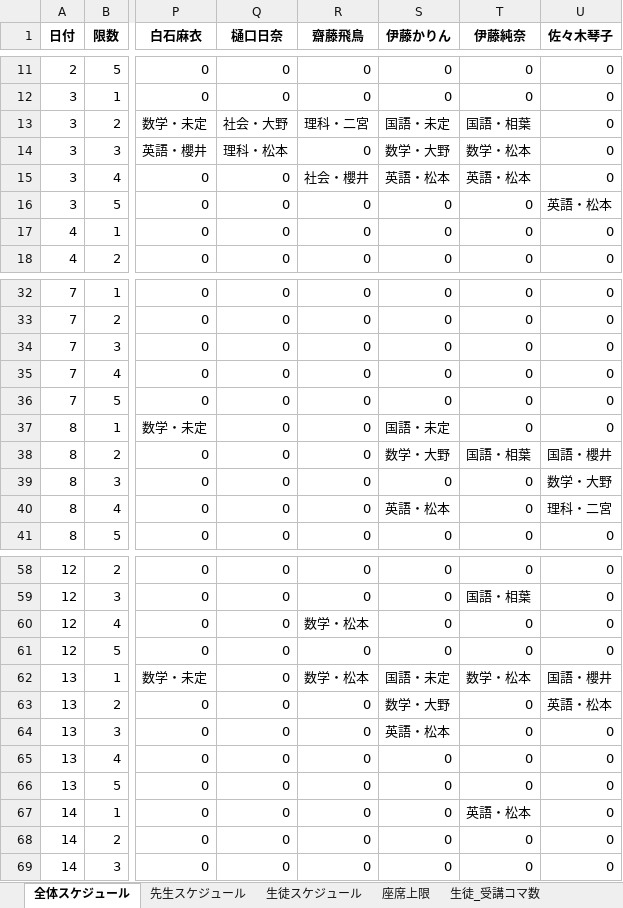
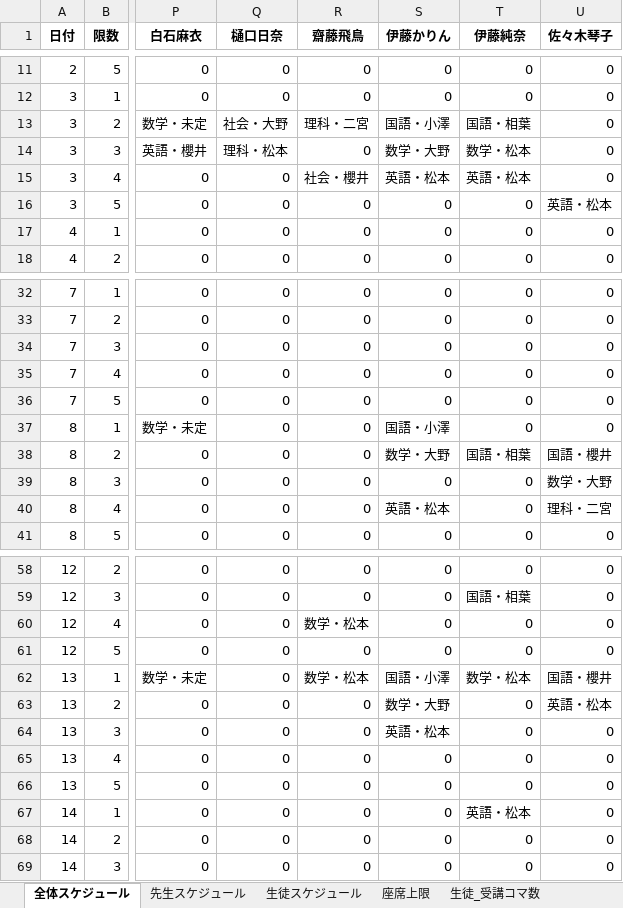
Before and after one commit to shu-ozawa/scheduling_app, an Excel workbook: 1_スケジュール実行/output/output.xlsx, sheet 全体スケジュール, drawn as a sheet; only a part is shown, gaps mark what is left out; values as stored, in another font and other column widths than the file's, no borders; the diff names each change by its address in the sheet, - before the commit and + after, or states it on an @@ line.

```diff
--- a/1_スケジュール実行/output/output.xlsx (sheet 全体スケジュール)
+++ b/1_スケジュール実行/output/output.xlsx (sheet 全体スケジュール)
-S13 (伊藤かりん): 国語・未定
+S13 (伊藤かりん): 国語・小澤
-S37 (伊藤かりん): 国語・未定
+S37 (伊藤かりん): 国語・小澤
-S62 (伊藤かりん): 国語・未定
+S62 (伊藤かりん): 国語・小澤
```
Also changed, not shown: 1_スケジュール実行/input/input.xlsx, 1 other file.
